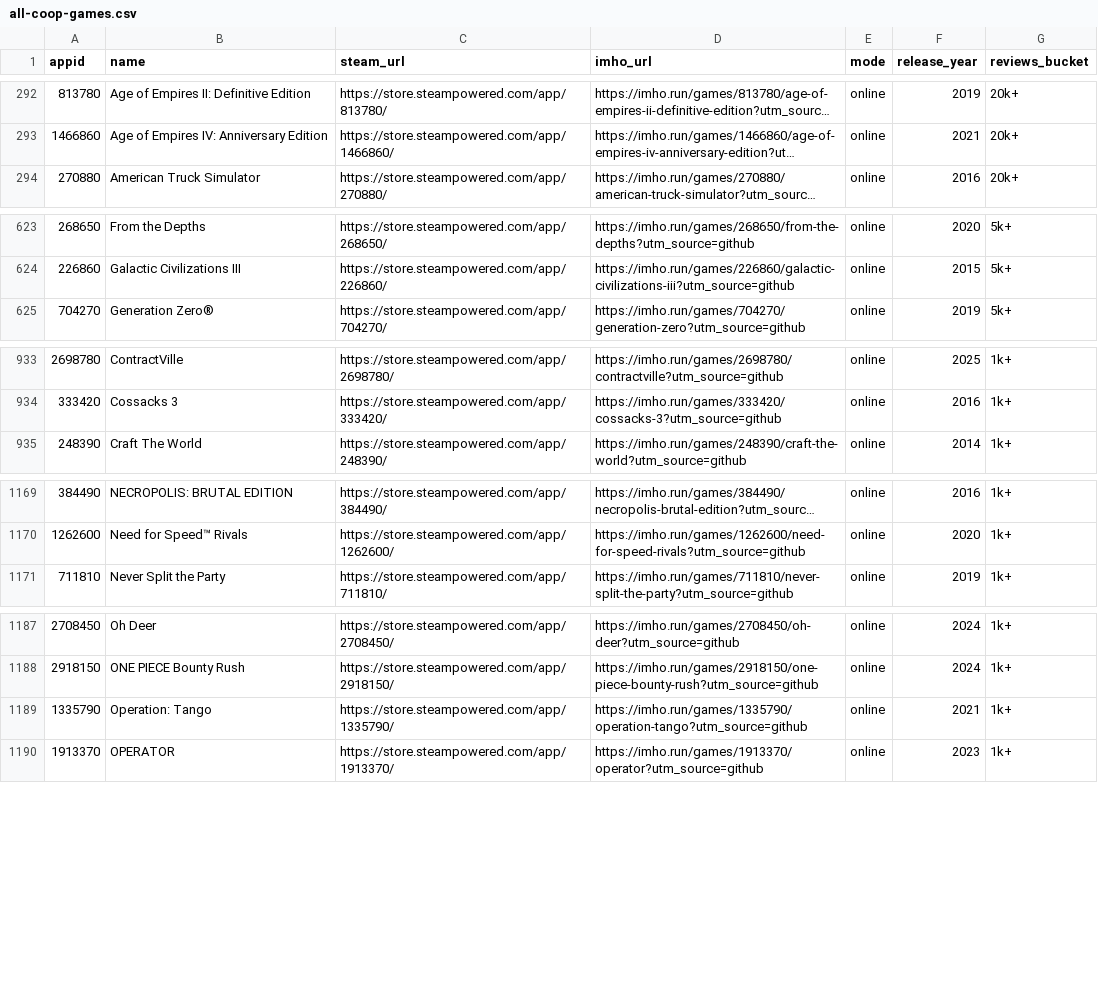
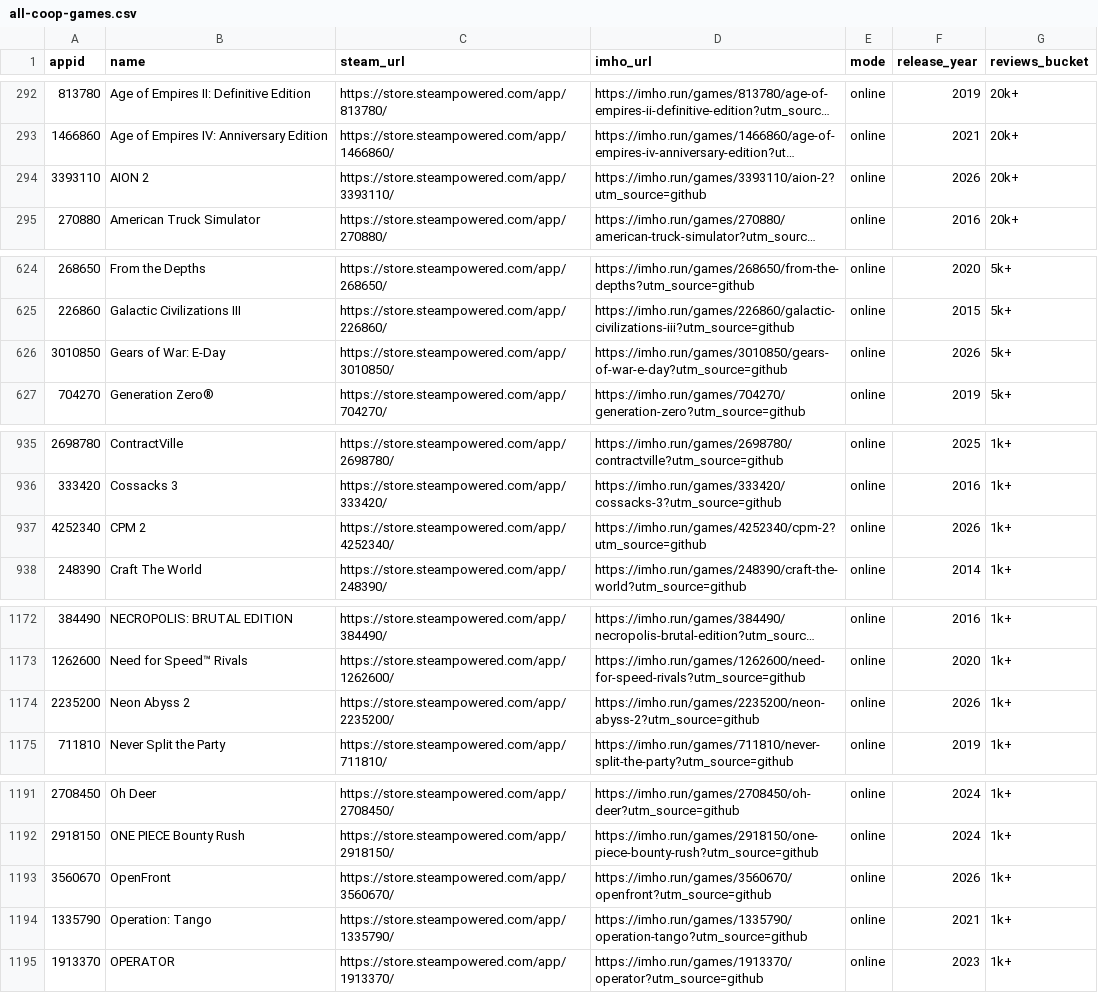
Before and after one commit to 0x216/awesome-coop-games, a CSV file: data/all-coop-games.csv, drawn as a sheet; only a part is shown, gaps mark what is left out; long unchanged cells end in …; the diff covers the shown part only; the diff names each change by its address in the sheet, - before the commit and + after, or states it on an @@ line.

```diff
--- a/data/all-coop-games.csv
+++ b/data/all-coop-games.csv
+row 294: 3393110 | AION 2 | https://store.steampowered.com/app/3393110/ | https://imho.run/games/3393110/aion-2?utm_source=github | online | 2026 | 20k+
+row 626: 3010850 | Gears of War: E-Day | https://store.steampowered.com/app/3010850/ | https://imho.run/games/3010850/gears-of-war-e-day?utm_source=github | online | 2026 | 5k+
+row 937: 4252340 | CPM 2 | https://store.steampowered.com/app/4252340/ | https://imho.run/games/4252340/cpm-2?utm_source=github | online | 2026 | 1k+
+row 1174: 2235200 | Neon Abyss 2 | https://store.steampowered.com/app/2235200/ | https://imho.run/games/2235200/neon-abyss-2?utm_source=github | online | 2026 | 1k+
+row 1193: 3560670 | OpenFront | https://store.steampowered.com/app/3560670/ | https://imho.run/games/3560670/openfront?utm_source=github | online | 2026 | 1k+
```
Also changed, not shown: 5 added rows, 1 removed row and 2 edited cells elsewhere in this file, 4 other files.
